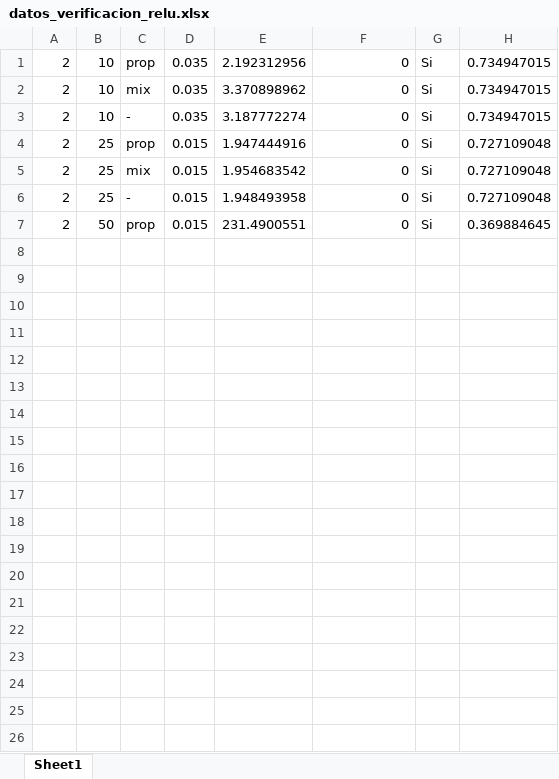
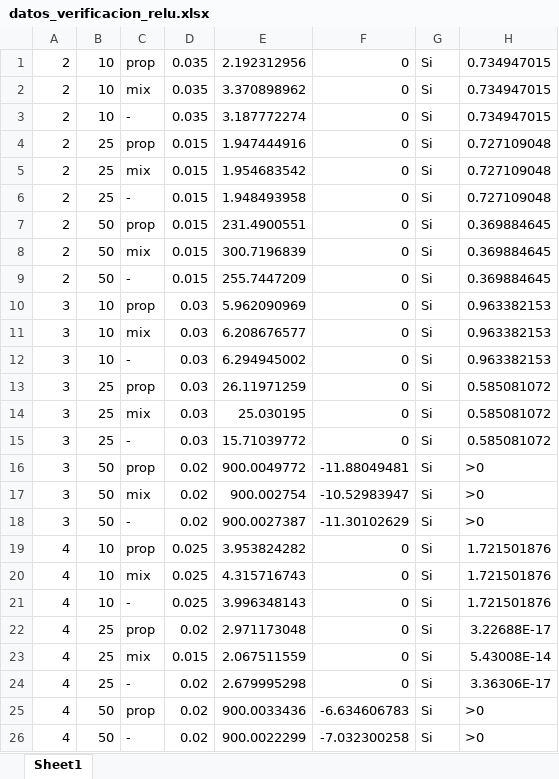
Before and after one commit to PabloC-c/Tesis, an Excel workbook: verif_results/exact/datos_verificacion_relu.xlsx, sheet Sheet1, drawn as a sheet; values as stored, in another font and other column widths than the file's, no borders; the diff names each change by its address in the sheet, - before the commit and + after, or states it on an @@ line.

Commit message:
data updated

```diff
--- a/verif_results/exact/datos_verificacion_relu.xlsx (sheet Sheet1)
+++ b/verif_results/exact/datos_verificacion_relu.xlsx (sheet Sheet1)
+row 8: 2 | 50 | mix | 0.015 | 300.7196839 | 0 | Si | 0.369884645
+row 9: 2 | 50 | - | 0.015 | 255.7447209 | 0 | Si | 0.369884645
+row 10: 3 | 10 | prop | 0.03 | 5.962090969 | 0 | Si | 0.963382153
+row 11: 3 | 10 | mix | 0.03 | 6.208676577 | 0 | Si | 0.963382153
+row 12: 3 | 10 | - | 0.03 | 6.294945002 | 0 | Si | 0.963382153
+row 13: 3 | 25 | prop | 0.03 | 26.11971259 | 0 | Si | 0.585081072
+row 14: 3 | 25 | mix | 0.03 | 25.030195 | 0 | Si | 0.585081072
+row 15: 3 | 25 | - | 0.03 | 15.71039772 | 0 | Si | 0.585081072
+row 16: 3 | 50 | prop | 0.02 | 900.0049772 | -11.88049481 | Si | >0
+row 17: 3 | 50 | mix | 0.02 | 900.002754 | -10.52983947 | Si | >0
+row 18: 3 | 50 | - | 0.02 | 900.0027387 | -11.30102629 | Si | >0
+row 19: 4 | 10 | prop | 0.025 | 3.953824282 | 0 | Si | 1.721501876
+row 20: 4 | 10 | mix | 0.025 | 4.315716743 | 0 | Si | 1.721501876
+row 21: 4 | 10 | - | 0.025 | 3.996348143 | 0 | Si | 1.721501876
+row 22: 4 | 25 | prop | 0.02 | 2.971173048 | 0 | Si | 3.22688E-17
+row 23: 4 | 25 | mix | 0.015 | 2.067511559 | 0 | Si | 5.43008E-14
+row 24: 4 | 25 | - | 0.02 | 2.679995298 | 0 | Si | 3.36306E-17
+row 25: 4 | 50 | prop | 0.02 | 900.0033436 | -6.634606783 | Si | >0
+row 26: 4 | 50 | - | 0.02 | 900.0022299 | -7.032300258 | Si | >0
```
Also changed, not shown: datos_relu.xlsx, datos_sigmoid.xlsx, 13 other files.
